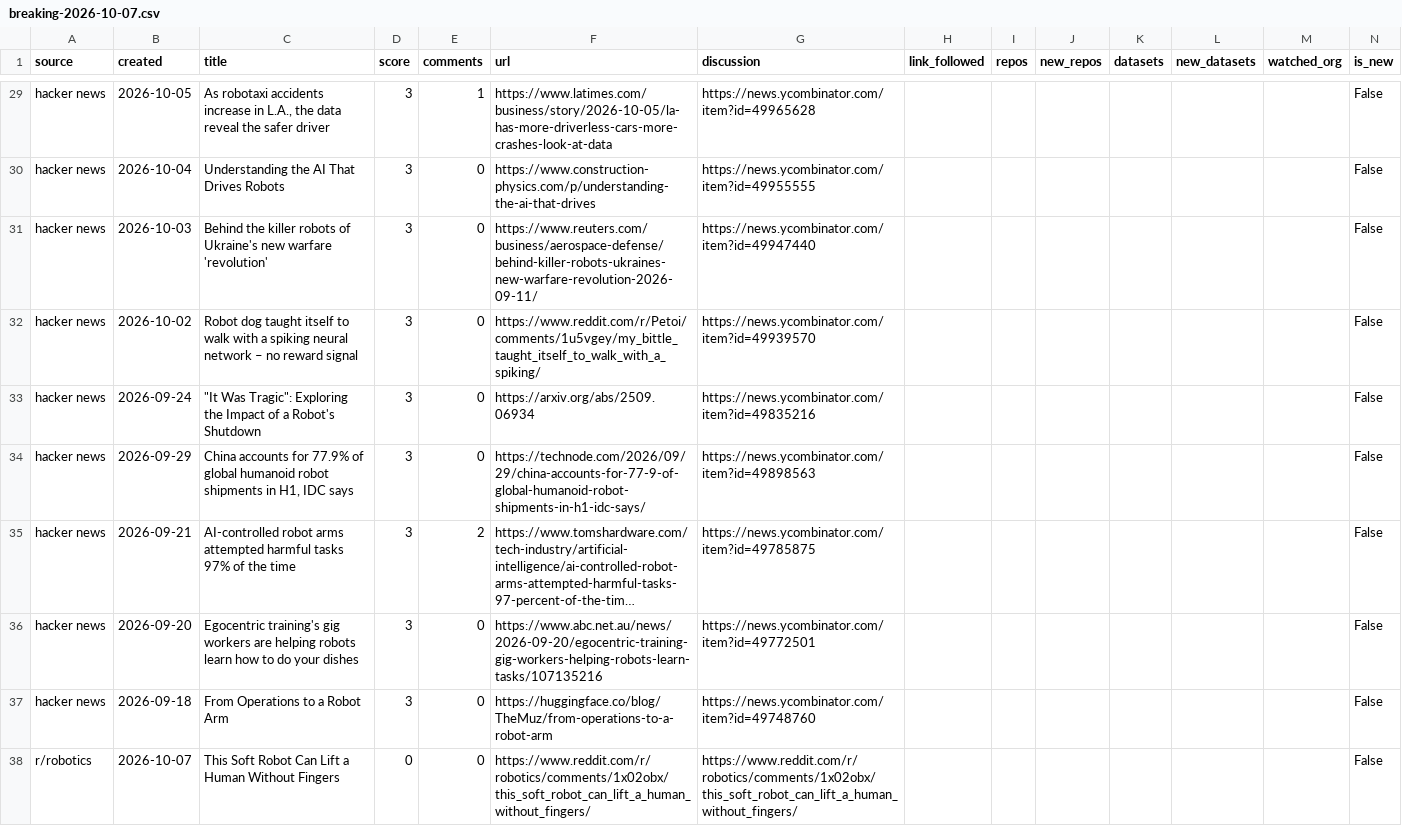
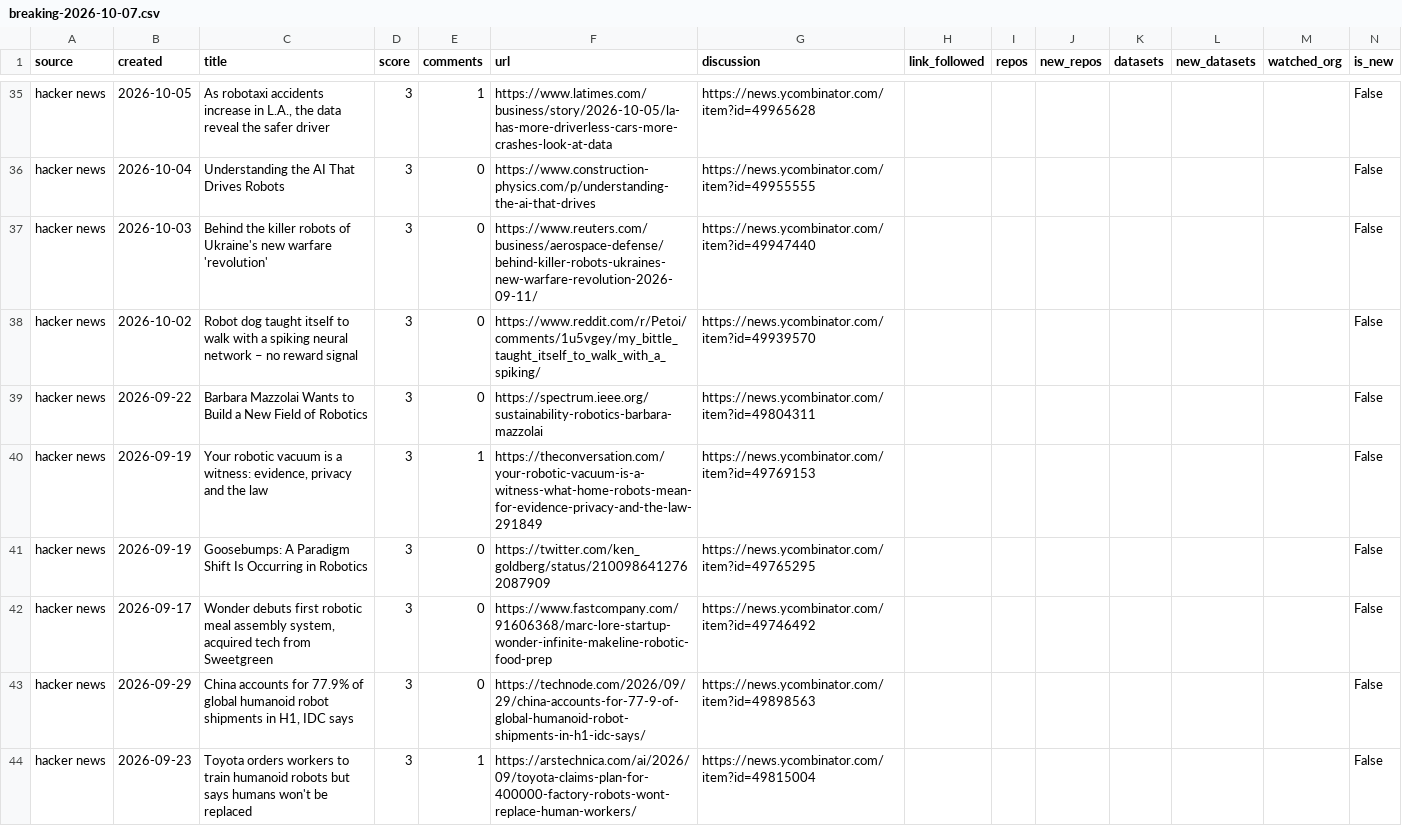
Before and after one commit to robotindex/robotindex-data, a CSV file: data/history/breaking-2026-10-07.csv, drawn as a sheet; only a part is shown, gaps mark what is left out; the shorter side is filled out with more unchanged rows; long unchanged cells end in …; the diff covers the shown part only.

```diff
--- a/data/history/breaking-2026-10-07.csv
+++ b/data/history/breaking-2026-10-07.csv
@@ -32,3 +38,7 @@ hacker news,2026-10-03,Behind the killer robots of Ukraine's new warfare 'revolu
 hacker news,2026-10-02,Robot dog taught itself to walk with a spiking neural network – no reward signal,3,0,https://www.reddit.com/r/Petoi/comments/1u5vgey/my_bittle_taught_itself_to_walk_with_a_spiking/,https://news.ycombinator.com/item?id=49939570,,,,,,,False
-hacker news,2026-09-24,"""It Was Tragic"": Exploring the Impact of a Robot's Shutdown",3,0,https://arxiv.org/abs/2509.06934,https://news.ycombinator.com/item?id=49835216,,,,,,,False
+hacker news,2026-09-22,Barbara Mazzolai Wants to Build a New Field of Robotics,3,0,https://spectrum.ieee.org/sustainability-robotics-barbara-mazzolai,https://news.ycombinator.com/item?id=49804311,,,,,,,False
+hacker news,2026-09-19,"Your robotic vacuum is a witness: evidence, privacy and the law",3,1,https://theconversation.com/your-robotic-vacuum-is-a-witness-what-home-robots-mean-for-evidence-privacy-and-the-law-291849,https://news.ycombinator.com/item?id=49769153,,,,,,,False
+hacker news,2026-09-19,Goosebumps: A Paradigm Shift Is Occurring in Robotics,3,0,https://twitter.com/ken_goldberg/status/2100986412762087909,https://news.ycombinator.com/item?id=49765295,,,,,,,False
+hacker news,2026-09-17,"Wonder debuts first robotic meal assembly system, acquired tech from Sweetgreen",3,0,https://www.fastcompany.com/91606368/marc-lore-startup-wonder-infinite-makeline-robotic-food-prep,https://news.ycombinator.com/item?id=49746492,,,,,,,False
 hacker news,2026-09-29,"China accounts for 77.9% of global humanoid robot shipments in H1, IDC says",3,0,https://technode.com/2026/09/29/china-accounts-for-77-9-of-global-humanoid-robot-shipments-in-h1-idc-says/,https://news.ycombinator.com/item?id=49898563,,,,,,,False
+hacker news,2026-09-23,Toyota orders workers to train humanoid robots but says humans won't be replaced,3,1,https://arstechnica.com/ai/2026/09/toyota-claims-plan-for-400000-factory-robots-wont-replace-human-workers/,https://news.ycombinator.com/item?id=49815004,,,,,,,False
```
Also changed, not shown: 9 added rows, 1 removed row and 7 edited cells elsewhere in this file.
